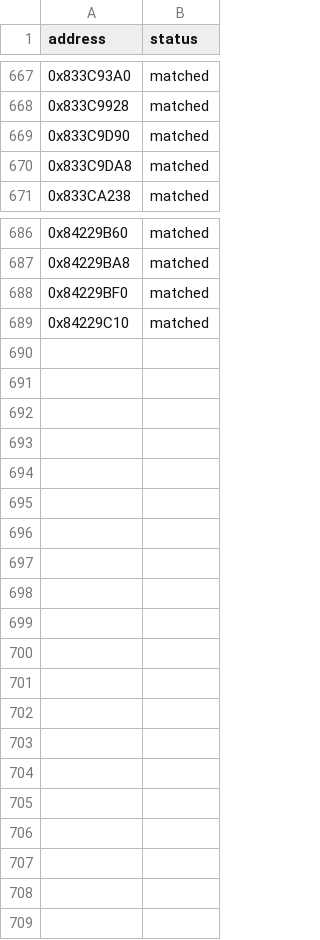
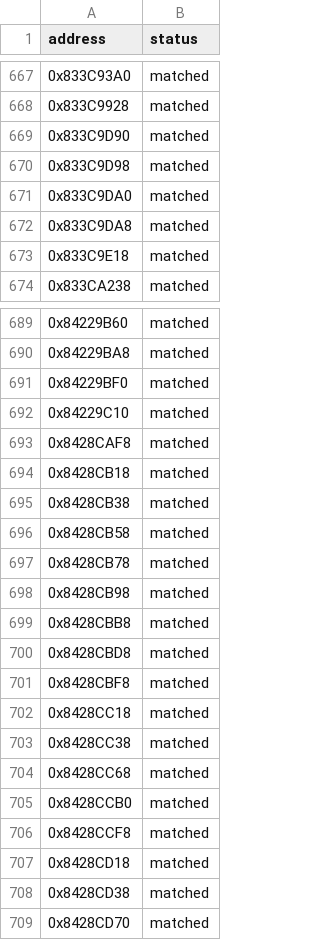
Before and after one commit to kirklandsig/halo-mega-bloks-decompiled, a CSV file: config/status.csv, drawn as a sheet; only a part is shown, gaps mark what is left out.

```diff
--- a/config/status.csv
+++ b/config/status.csv
@@ -669,3 +669,6 @@ address,status
 0x833C9D90,matched
+0x833C9D98,matched
+0x833C9DA0,matched
 0x833C9DA8,matched
+0x833C9E18,matched
 0x833CA238,matched
@@ -689 +692,18 @@ address,status
 0x84229C10,matched
+0x8428CAF8,matched
+0x8428CB18,matched
+0x8428CB38,matched
+0x8428CB58,matched
+0x8428CB78,matched
+0x8428CB98,matched
+0x8428CBB8,matched
+0x8428CBD8,matched
+0x8428CBF8,matched
+0x8428CC18,matched
+0x8428CC38,matched
+0x8428CC68,matched
+0x8428CCB0,matched
+0x8428CCF8,matched
+0x8428CD18,matched
+0x8428CD38,matched
+0x8428CD70,matched
```
Also changed, not shown: 4 other files.
